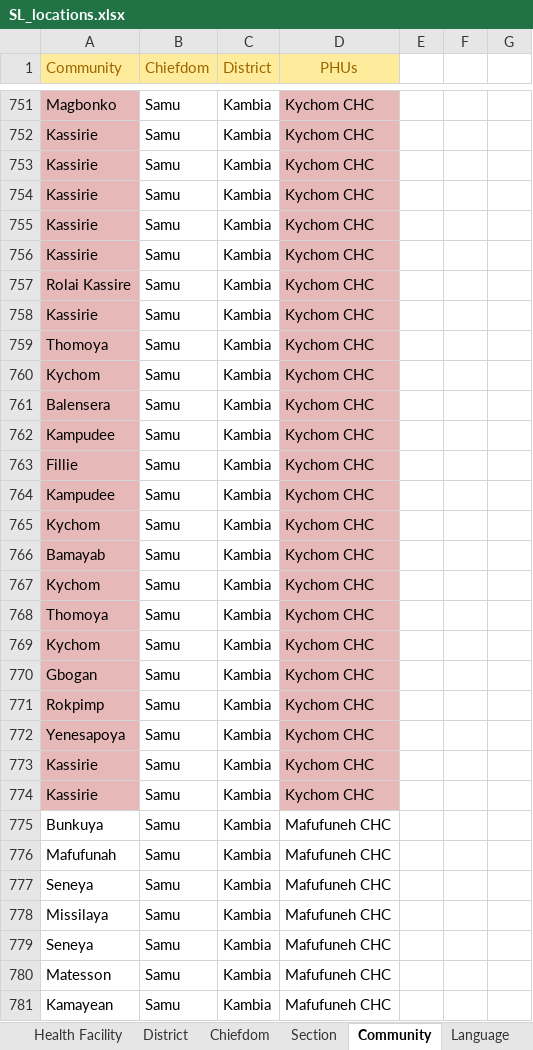
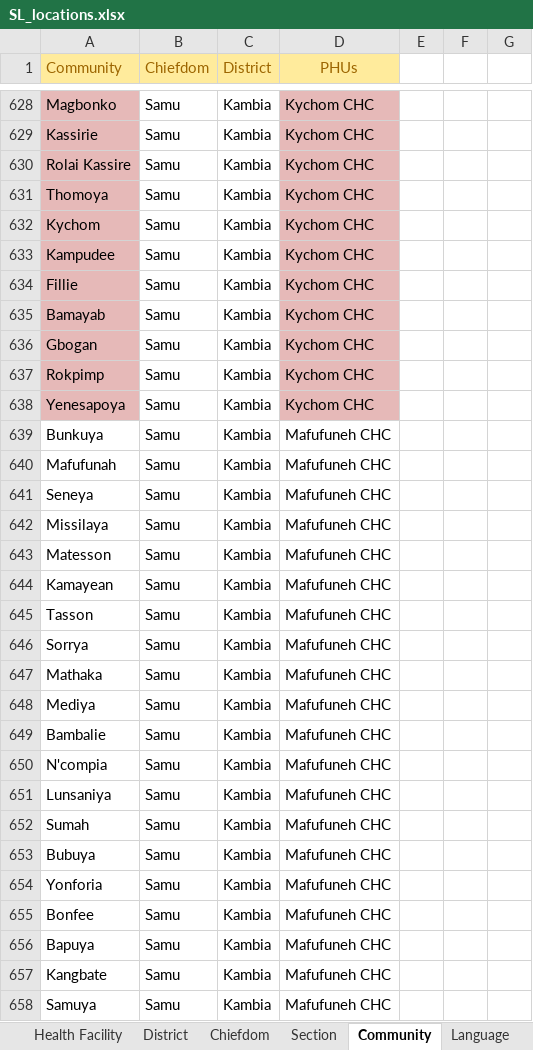
Before and after one commit to motech-implementations/mots, an Excel workbook: src/main/resources/SL_locations.xlsx, sheet Community, drawn as a sheet; only a part is shown, gaps mark what is left out; the shorter side is filled out with more unchanged rows; values as stored, in another font and other column widths than the file's, no borders; conditional formats not drawn; the diff covers the shown part only; the diff names each change by its address in the sheet, - before the commit and + after, or states it on an @@ line.

Commit message:
-adding lombok annotations for equals and hashcode -adding unique pairs for community/facility/chiefdom -throwing runtime exception in case of not finding parent location -fxiing xlsx out of duplicates

```diff
--- a/src/main/resources/SL_locations.xlsx (sheet Community)
+++ b/src/main/resources/SL_locations.xlsx (sheet Community)
-row 753: Kassirie | Samu | Kambia | Kychom CHC
-row 754: Kassirie | Samu | Kambia | Kychom CHC
-row 755: Kassirie | Samu | Kambia | Kychom CHC
-row 756: Kassirie | Samu | Kambia | Kychom CHC
-row 758: Kassirie | Samu | Kambia | Kychom CHC
-row 761: Balensera | Samu | Kambia | Kychom CHC
-row 764: Kampudee | Samu | Kambia | Kychom CHC
-row 765: Kychom | Samu | Kambia | Kychom CHC
-row 767: Kychom | Samu | Kambia | Kychom CHC
-row 768: Thomoya | Samu | Kambia | Kychom CHC
-row 769: Kychom | Samu | Kambia | Kychom CHC
-row 773: Kassirie | Samu | Kambia | Kychom CHC
-row 774: Kassirie | Samu | Kambia | Kychom CHC
-row 779: Seneya | Samu | Kambia | Mafufuneh CHC
```
Also changed, not shown: 149 removed rows and 5 edited cells elsewhere in this sheet, 8 other files.
